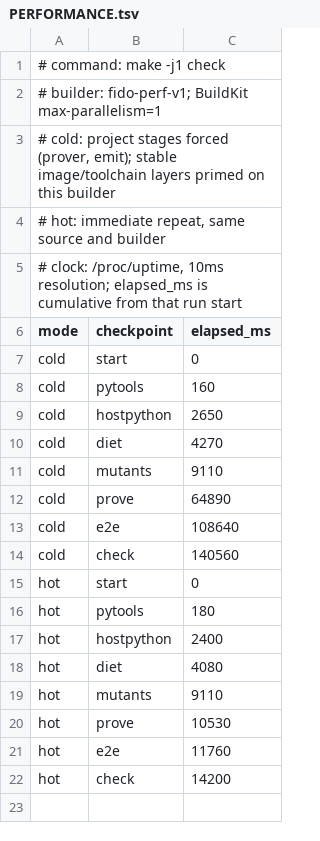
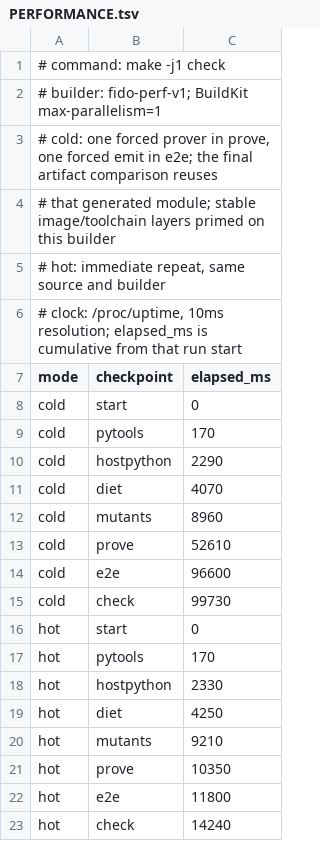
Before and after one commit to rhencke/fido, a TSV file: .review/PERFORMANCE.tsv, drawn as a sheet.

```diff
--- a/.review/PERFORMANCE.tsv
+++ b/.review/PERFORMANCE.tsv
@@ -2,3 +2,4 @@
 # builder: fido-perf-v1; BuildKit max-parallelism=1
-# cold: project stages forced (prover, emit); stable image/toolchain layers primed on this builder
+# cold: one forced prover in prove, one forced emit in e2e; the final artifact comparison reuses
+#       that generated module; stable image/toolchain layers primed on this builder
 # hot: immediate repeat, same source and builder
@@ -7,16 +8,16 @@ mode	checkpoint	elapsed_ms
 cold	start	0
-cold	pytools	160
-cold	hostpython	2650
-cold	diet	4270
-cold	mutants	9110
-cold	prove	64890
-cold	e2e	108640
-cold	check	140560
+cold	pytools	170
+cold	hostpython	2290
+cold	diet	4070
+cold	mutants	8960
+cold	prove	52610
+cold	e2e	96600
+cold	check	99730
 hot	start	0
-hot	pytools	180
-hot	hostpython	2400
-hot	diet	4080
-hot	mutants	9110
-hot	prove	10530
-hot	e2e	11760
-hot	check	14200
+hot	pytools	170
+hot	hostpython	2330
+hot	diet	4250
+hot	mutants	9210
+hot	prove	10350
+hot	e2e	11800
+hot	check	14240
```
